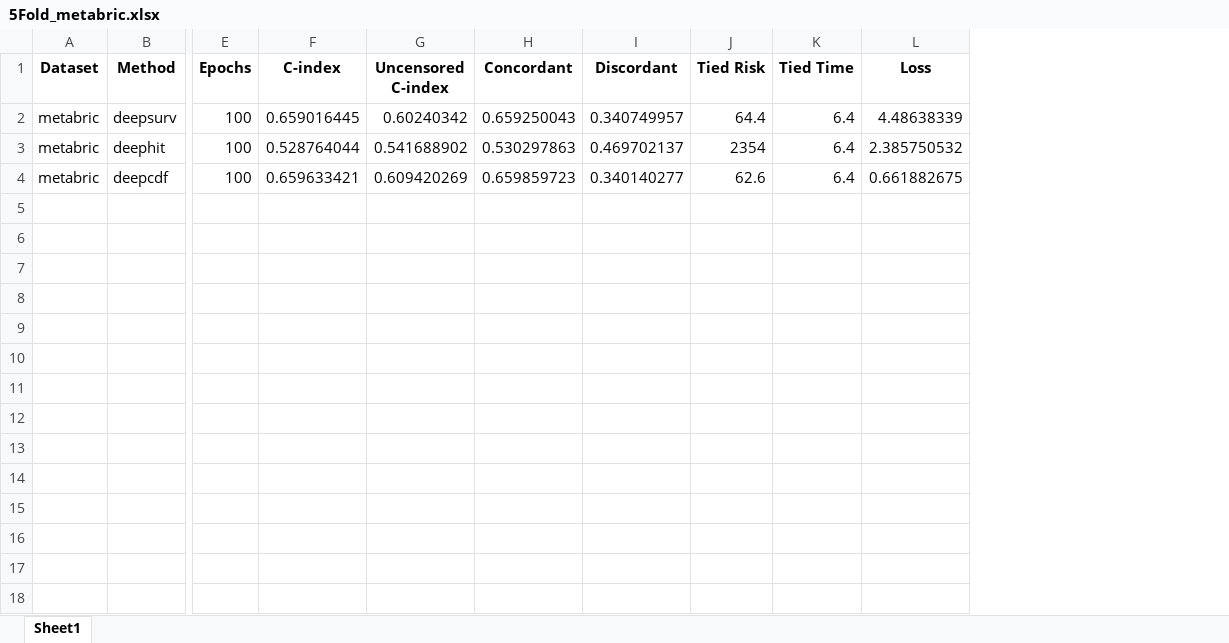
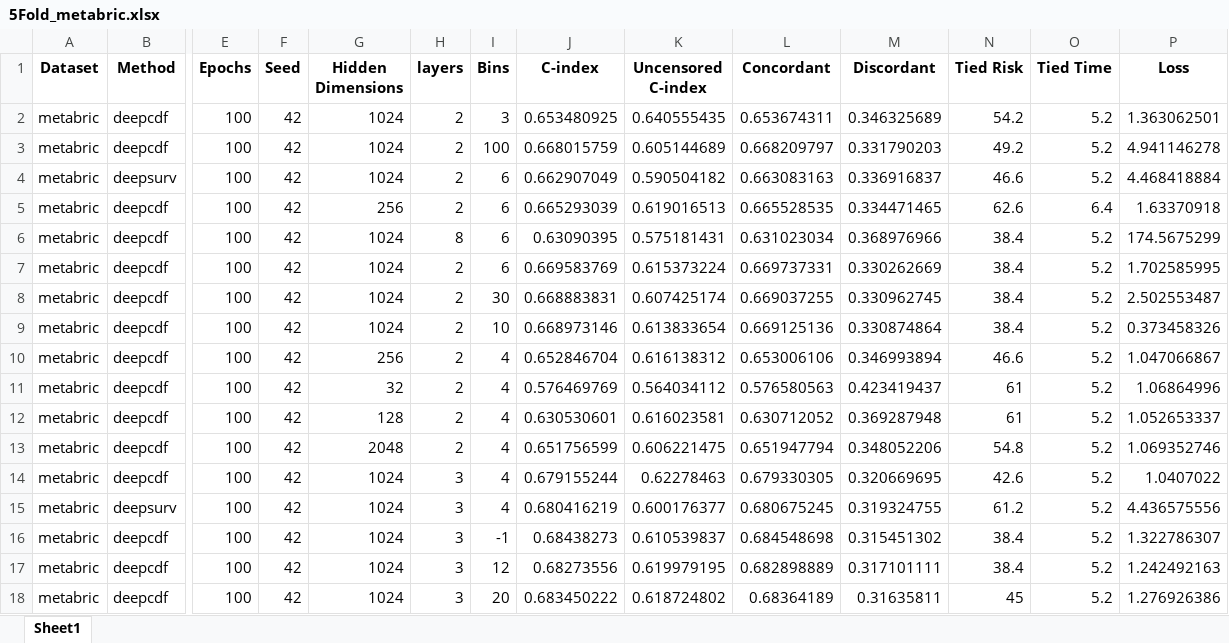
Before and after one commit to peterlipan/MoRank, an Excel workbook: results/5Fold_metabric.xlsx, sheet Sheet1, drawn as a sheet; only a part is shown, gaps mark what is left out; values as stored, in another font and other column widths than the file's, no borders; removed rows and columns are numbered as before the commit, all else as after; rows hold the shown columns only; the diff covers the shown part only; the diff names each change by its address in the sheet, - before the commit and + after, or states it on an @@ line.

```diff
--- a/results/5Fold_metabric.xlsx (sheet Sheet1)
+++ b/results/5Fold_metabric.xlsx (sheet Sheet1)
+column F (Seed), rows 4-5: 42 | 42
+column G (Hidden Dimensions), rows 4-5: 1024 | 256
+column H (layers), rows 4-5: 2 | 2
+column I (Bins), rows 4-5: 6 | 6
+row 2: metabric | deepcdf | 100 | 42 | 1024 | 2 | 3 | 0.653480925 | 0.640555435 | 0.653674311 | 0.346325689 | 54.2 | 5.2 | 1.363062501
+row 3: metabric | deepcdf | 100 | 42 | 1024 | 2 | 100 | 0.668015759 | 0.605144689 | 0.668209797 | 0.331790203 | 49.2 | 5.2 | 4.941146278
-J4 (C-index): 0.659016445
+J4 (C-index): 0.662907049
-K4 (Uncensored C-index): 0.60240342
+K4 (Uncensored C-index): 0.590504182
-L4 (Concordant): 0.659250043
+L4 (Concordant): 0.663083163
-M4 (Discordant): 0.340749957
+M4 (Discordant): 0.336916837
-N4 (Tied Risk): 64.4
+N4 (Tied Risk): 46.6
-O4 (Tied Time): 6.4
+O4 (Tied Time): 5.2
-P4 (Loss): 4.48638339
+P4 (Loss): 4.468418884
-row 3: metabric | deephit | 100 | 0.528764044 | 0.541688902 | 0.530297863 | 0.469702137 | 2354 | 6.4 | 2.385750532
-J5 (C-index): 0.659633421
+J5 (C-index): 0.665293039
-K5 (Uncensored C-index): 0.609420269
+K5 (Uncensored C-index): 0.619016513
-L5 (Concordant): 0.659859723
+L5 (Concordant): 0.665528535
-M5 (Discordant): 0.340140277
+M5 (Discordant): 0.334471465
-P5 (Loss): 0.661882675
+P5 (Loss): 1.63370918
+row 6: metabric | deepcdf | 100 | 42 | 1024 | 8 | 6 | 0.63090395 | 0.575181431 | 0.631023034 | 0.368976966 | 38.4 | 5.2 | 174.5675299
+row 7: metabric | deepcdf | 100 | 42 | 1024 | 2 | 6 | 0.669583769 | 0.615373224 | 0.669737331 | 0.330262669 | 38.4 | 5.2 | 1.702585995
+row 8: metabric | deepcdf | 100 | 42 | 1024 | 2 | 30 | 0.668883831 | 0.607425174 | 0.669037255 | 0.330962745 | 38.4 | 5.2 | 2.502553487
+row 9: metabric | deepcdf | 100 | 42 | 1024 | 2 | 10 | 0.668973146 | 0.613833654 | 0.669125136 | 0.330874864 | 38.4 | 5.2 | 0.373458326
+row 10: metabric | deepcdf | 100 | 42 | 256 | 2 | 4 | 0.652846704 | 0.616138312 | 0.653006106 | 0.346993894 | 46.6 | 5.2 | 1.047066867
+row 11: metabric | deepcdf | 100 | 42 | 32 | 2 | 4 | 0.576469769 | 0.564034112 | 0.576580563 | 0.423419437 | 61 | 5.2 | 1.06864996
+row 12: metabric | deepcdf | 100 | 42 | 128 | 2 | 4 | 0.630530601 | 0.616023581 | 0.630712052 | 0.369287948 | 61 | 5.2 | 1.052653337
+row 13: metabric | deepcdf | 100 | 42 | 2048 | 2 | 4 | 0.651756599 | 0.606221475 | 0.651947794 | 0.348052206 | 54.8 | 5.2 | 1.069352746
+row 14: metabric | deepcdf | 100 | 42 | 1024 | 3 | 4 | 0.679155244 | 0.62278463 | 0.679330305 | 0.320669695 | 42.6 | 5.2 | 1.0407022
+row 15: metabric | deepsurv | 100 | 42 | 1024 | 3 | 4 | 0.680416219 | 0.600176377 | 0.680675245 | 0.319324755 | 61.2 | 5.2 | 4.436575556
+row 16: metabric | deepcdf | 100 | 42 | 1024 | 3 | -1 | 0.68438273 | 0.610539837 | 0.684548698 | 0.315451302 | 38.4 | 5.2 | 1.322786307
+row 17: metabric | deepcdf | 100 | 42 | 1024 | 3 | 12 | 0.68273556 | 0.619979195 | 0.682898889 | 0.317101111 | 38.4 | 5.2 | 1.242492163
+row 18: metabric | deepcdf | 100 | 42 | 1024 | 3 | 20 | 0.683450222 | 0.618724802 | 0.68364189 | 0.31635811 | 45 | 5.2 | 1.276926386
```
Also changed, not shown: 8 added rows elsewhere in this sheet, 20 other files.
